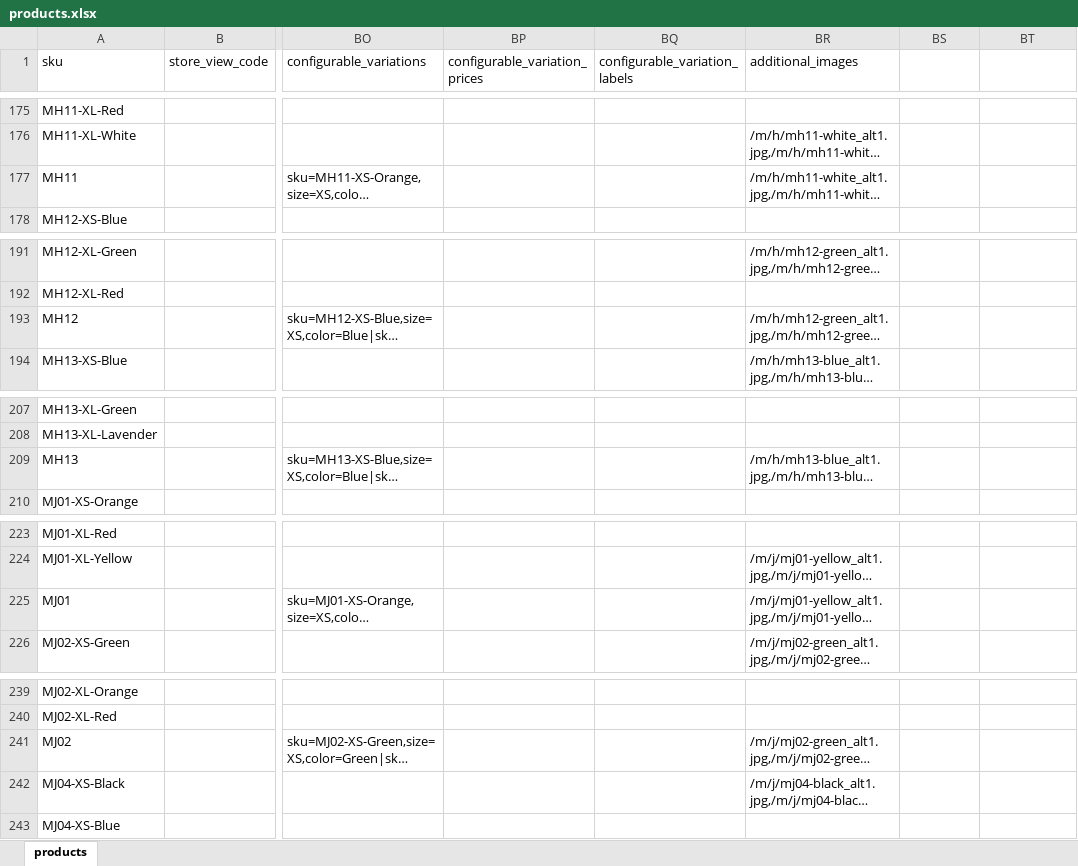
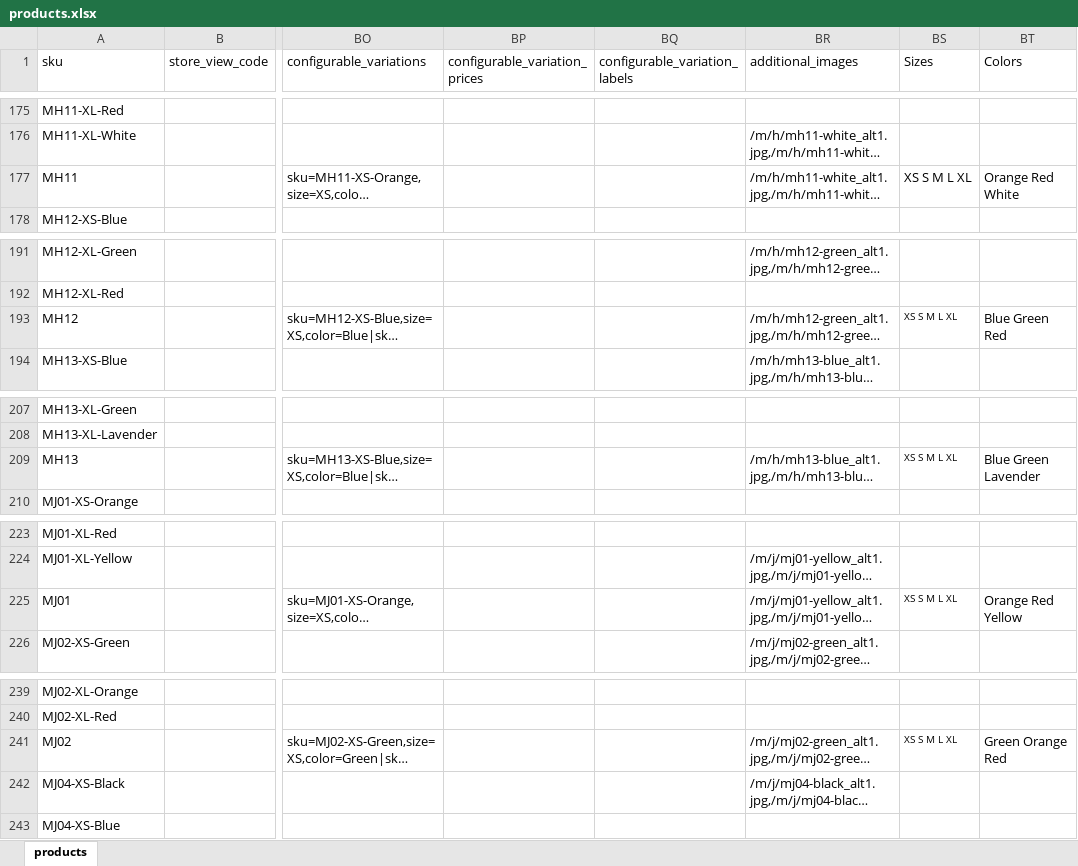
Before and after one commit to ghassantaher/RumexStore, an Excel workbook: RumexStore.Service/Data/Source/products.xlsx, sheet products, drawn as a sheet; only a part is shown, gaps mark what is left out; long unchanged cells end in …; values as stored, in another font and other column widths than the file's, no borders; the diff covers the shown part only; the diff names each change by its address in the sheet, - before the commit and + after, or states it on an @@ line.

```diff
--- a/RumexStore.Service/Data/Source/products.xlsx (sheet products)
+++ b/RumexStore.Service/Data/Source/products.xlsx (sheet products)
-BS1: (empty)
+BS1: Sizes
-BT1: (empty)
+BT1: Colors
-BS177 (Sizes): (empty)
+BS177 (Sizes): XS S M L XL
-BT177 (Colors): (empty)
+BT177 (Colors): Orange Red White
-BS193 (Sizes): (empty)
+BS193 (Sizes): XS S M L XL
-BT193 (Colors): (empty)
+BT193 (Colors): Blue Green Red
-BS209 (Sizes): (empty)
+BS209 (Sizes): XS S M L XL
-BT209 (Colors): (empty)
+BT209 (Colors): Blue Green Lavender
-BS225 (Sizes): (empty)
+BS225 (Sizes): XS S M L XL
-BT225 (Colors): (empty)
+BT225 (Colors): Orange Red Yellow
-BS241 (Sizes): (empty)
+BS241 (Sizes): XS S M L XL
-BT241 (Colors): (empty)
+BT241 (Colors): Green Orange Red
```
Also changed, not shown: 73 edited cells elsewhere in this sheet, 4 other files.
